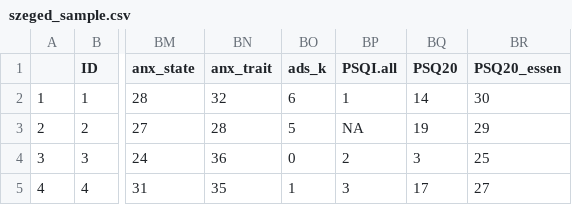
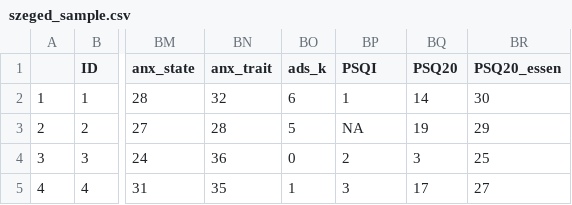
Before and after one commit to spisakt/RPN-signature, a CSV file: data/szeged-sample/szeged_sample.csv, drawn as a sheet; only a part is shown, gaps mark what is left out; the diff names each change by its address in the sheet, - before the commit and + after, or states it on an @@ line.

```diff
--- a/data/szeged-sample/szeged_sample.csv
+++ b/data/szeged-sample/szeged_sample.csv
-BP1: PSQI.all
+BP1: PSQI
```
Also changed, not shown: data/essen-sample/essen_sample.csv, res/essen_sample_excl.csv, 15 other files.
